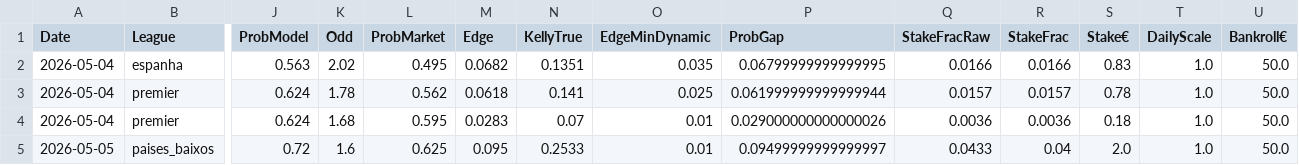
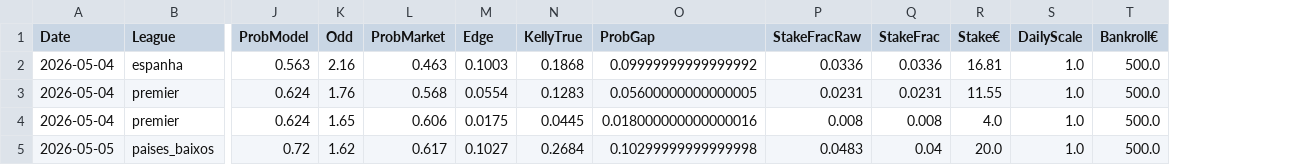
Before and after one commit to jorgepita/apostas-over-futebol, a CSV file: picks_hoje.csv, drawn as a sheet; only a part is shown, gaps mark what is left out; removed rows and columns are numbered as before the commit, all else as after; the diff names each change by its address in the sheet, - before the commit and + after, or states it on an @@ line.

Commit message:
Update picks_hoje.csv (2026-05-04T20:17:14Z)

```diff
--- a/picks_hoje.csv
+++ b/picks_hoje.csv
-column O (EdgeMinDynamic), rows 2-5: 0.035 | 0.025 | 0.01 | 0.01
-K2 (Odd): 2.02
+K2 (Odd): 2.16
-L2 (ProbMarket): 0.495
+L2 (ProbMarket): 0.463
-M2 (Edge): 0.0682
+M2 (Edge): 0.1003
-N2 (KellyTrue): 0.1351
+N2 (KellyTrue): 0.1868
-O2 (ProbGap): 0.06799999999999995
+O2 (ProbGap): 0.09999999999999992
-P2 (StakeFracRaw): 0.0166
+P2 (StakeFracRaw): 0.0336
-Q2 (StakeFrac): 0.0166
+Q2 (StakeFrac): 0.0336
-R2 (Stake€): 0.83
+R2 (Stake€): 16.81
-T2:T5 (Bankroll€): 50.0
+T2:T5 (Bankroll€): 500.0
-K3 (Odd): 1.78
+K3 (Odd): 1.76
-L3 (ProbMarket): 0.562
+L3 (ProbMarket): 0.568
-M3 (Edge): 0.0618
+M3 (Edge): 0.0554
-N3 (KellyTrue): 0.141
+N3 (KellyTrue): 0.1283
-O3 (ProbGap): 0.061999999999999944
+O3 (ProbGap): 0.05600000000000005
-P3 (StakeFracRaw): 0.0157
+P3 (StakeFracRaw): 0.0231
-Q3 (StakeFrac): 0.0157
+Q3 (StakeFrac): 0.0231
-R3 (Stake€): 0.78
+R3 (Stake€): 11.55
-K4 (Odd): 1.68
+K4 (Odd): 1.65
-L4 (ProbMarket): 0.595
+L4 (ProbMarket): 0.606
-M4 (Edge): 0.0283
+M4 (Edge): 0.0175
-N4 (KellyTrue): 0.07
+N4 (KellyTrue): 0.0445
-O4 (ProbGap): 0.029000000000000026
+O4 (ProbGap): 0.018000000000000016
-P4 (StakeFracRaw): 0.0036
+P4 (StakeFracRaw): 0.008
-Q4 (StakeFrac): 0.0036
+Q4 (StakeFrac): 0.008
-R4 (Stake€): 0.18
+R4 (Stake€): 4.0
-K5 (Odd): 1.6
+K5 (Odd): 1.62
-L5 (ProbMarket): 0.625
+L5 (ProbMarket): 0.617
-M5 (Edge): 0.095
+M5 (Edge): 0.1027
-N5 (KellyTrue): 0.2533
+N5 (KellyTrue): 0.2684
-O5 (ProbGap): 0.09499999999999997
+O5 (ProbGap): 0.10299999999999998
-P5 (StakeFracRaw): 0.0433
+P5 (StakeFracRaw): 0.0483
-R5 (Stake€): 2.0
+R5 (Stake€): 20.0
```
